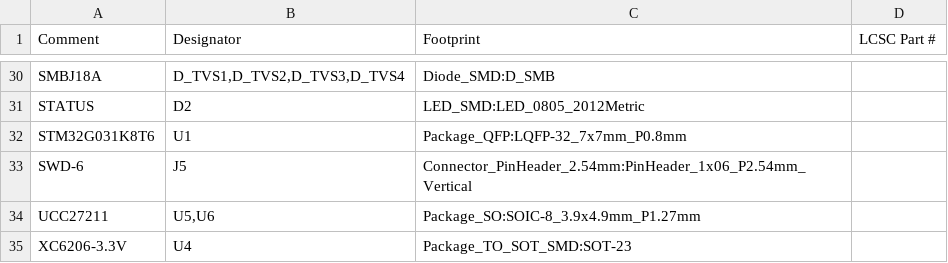
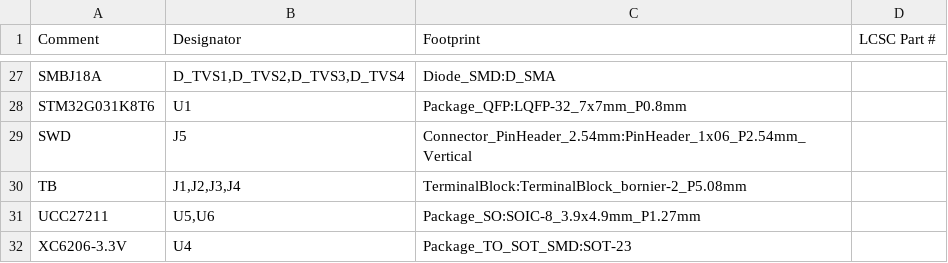
Before and after one commit to rjwalters/kicad-tools, a CSV file: boards/external/softstart/output/manufacturing/bom_jlcpcb.csv, drawn as a sheet; only a part is shown, gaps mark what is left out; removed rows and columns are numbered as before the commit, all else as after; the diff covers the shown part only; the diff names each change by its address in the sheet, - before the commit and + after, or states it on an @@ line.

```diff
--- a/boards/external/softstart/output/manufacturing/bom_jlcpcb.csv
+++ b/boards/external/softstart/output/manufacturing/bom_jlcpcb.csv
-C27 (Footprint): Diode_SMD:D_SMB
+C27 (Footprint): Diode_SMD:D_SMA
-row 31: STATUS | D2 | LED_SMD:LED_0805_2012Metric
-A29 (Comment): SWD-6
+A29 (Comment): SWD
+row 30: TB | J1,J2,J3,J4 | TerminalBlock:TerminalBlock_bornier-2_P5.08mm
```
Also changed, not shown: 5 added rows, 8 removed rows and 3 edited cells elsewhere in this file, boards/external/softstart/output/manufacturing/cpl_jlcpcb.csv, 17 other files.
